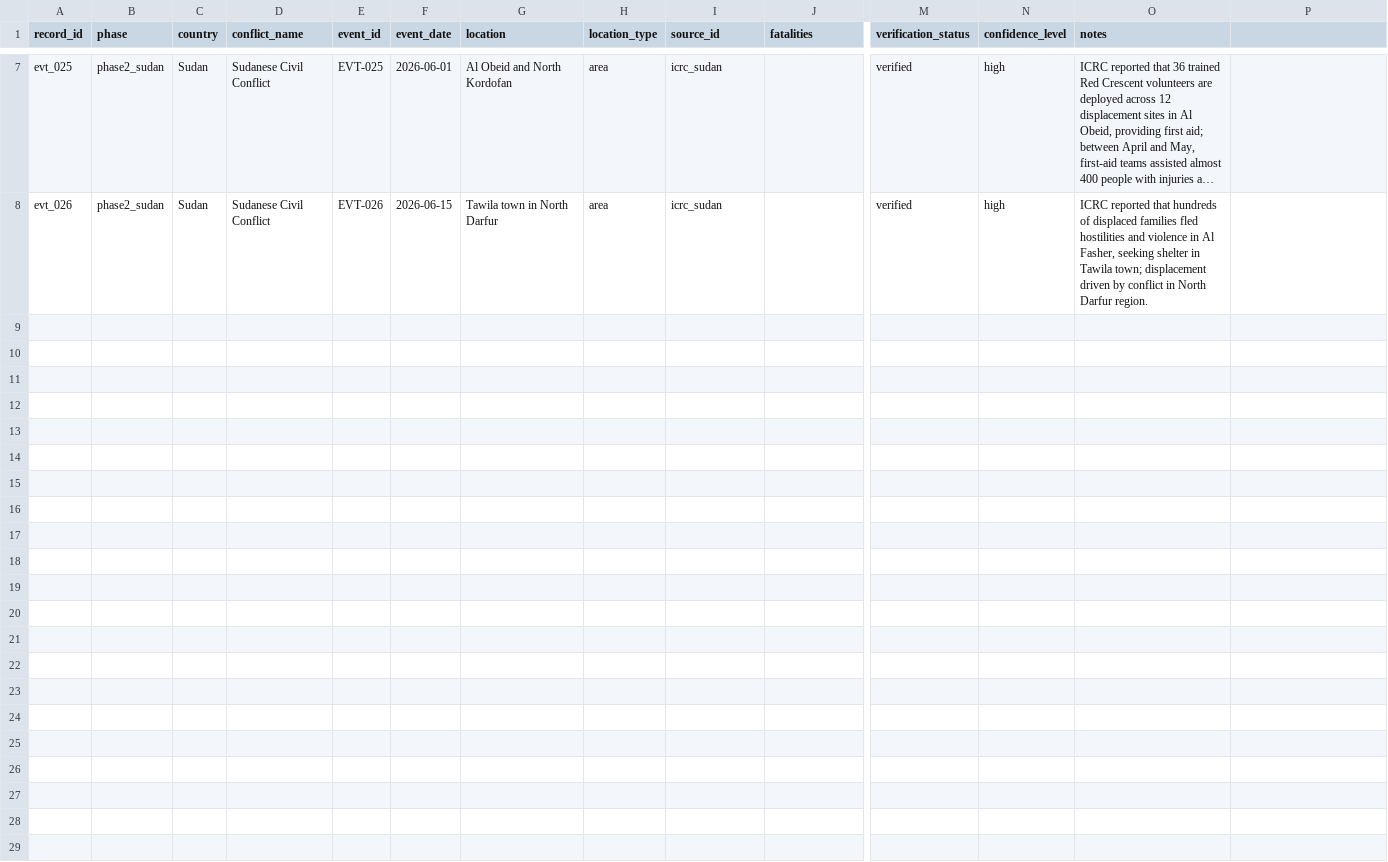
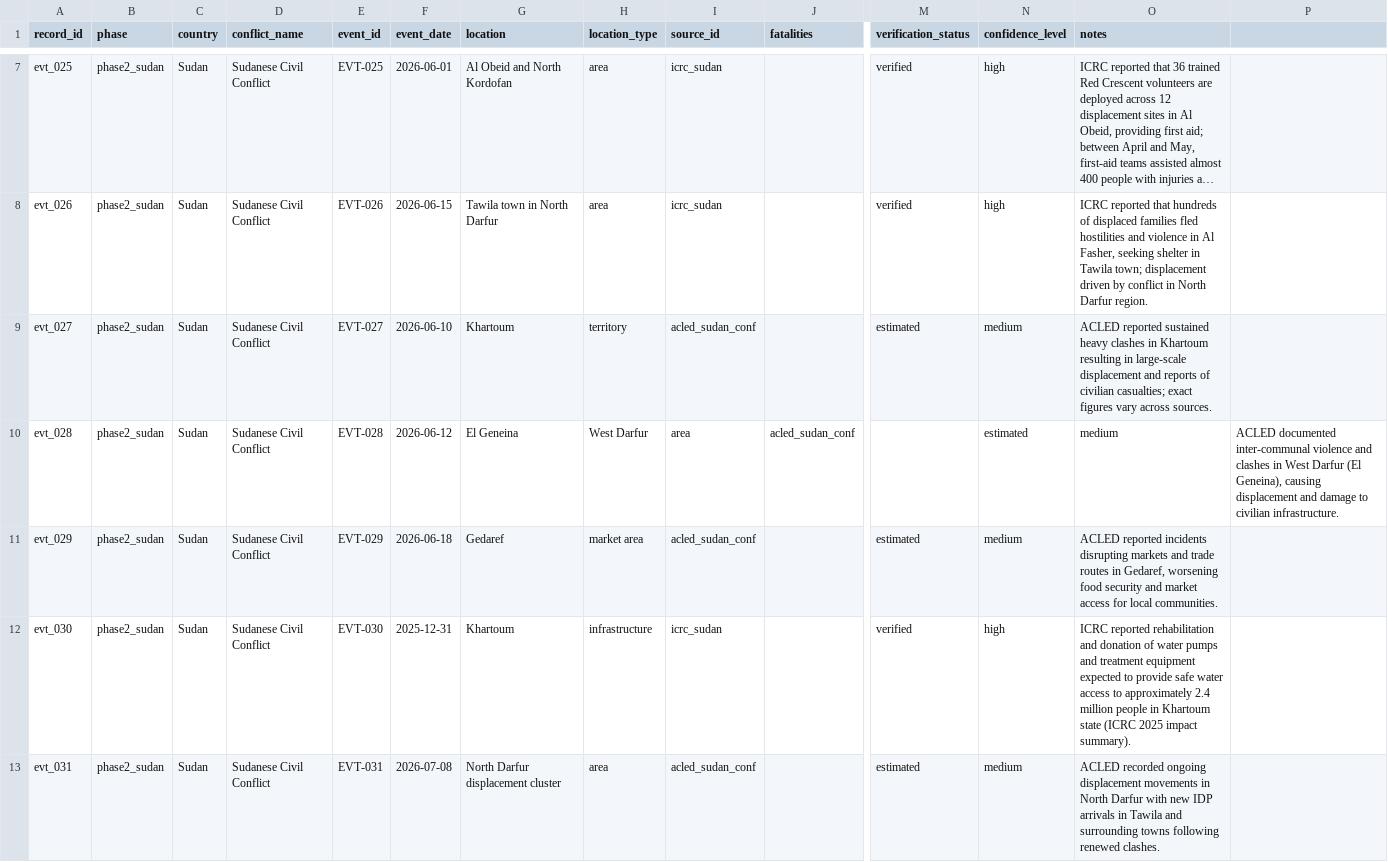
Before and after one commit to Farhanillahiclass/CIVID-Civilian-Impact-Verified-Incident-Dataset, a CSV file: data/phase2_sudan/events.csv, drawn as a sheet; only a part is shown, gaps mark what is left out; long unchanged cells end in …; rows hold the shown columns only; the diff names each change by its address in the sheet, - before the commit and + after, or states it on an @@ line.

Commit message:
Phase 2: add ACLED/ICRC-heavy events (EVT-027..EVT-031), batch note, and Phase 2 analysis notebook

```diff
--- a/data/phase2_sudan/events.csv
+++ b/data/phase2_sudan/events.csv
+row 9: evt_027 | phase2_sudan | Sudan | Sudanese Civil Conflict | EVT-027 | 2026-06-10 | Khartoum | territory | acled_sudan_conf |  | estimated | medium | ACLED reported sustained heavy clashes in Khartoum resulting in large-scale displacement and reports of civilian casualties; exact figures vary across sources.
+row 10: evt_028 | phase2_sudan | Sudan | Sudanese Civil Conflict | EVT-028 | 2026-06-12 | El Geneina | West Darfur | area | acled_sudan_conf |  | estimated | medium | ACLED documented inter-communal violence and clashes in West Darfur (El Geneina), causing displacement and damage to civilian infrastructure.
+row 11: evt_029 | phase2_sudan | Sudan | Sudanese Civil Conflict | EVT-029 | 2026-06-18 | Gedaref | market area | acled_sudan_conf |  | estimated | medium | ACLED reported incidents disrupting markets and trade routes in Gedaref, worsening food security and market access for local communities.
+row 12: evt_030 | phase2_sudan | Sudan | Sudanese Civil Conflict | EVT-030 | 2025-12-31 | Khartoum | infrastructure | icrc_sudan |  | verified | high | ICRC reported rehabilitation and donation of water pumps and treatment equipment expected to provide safe water access to approximately 2.4 million people in Khartoum state (ICRC 2025 impact summary).
+row 13: evt_031 | phase2_sudan | Sudan | Sudanese Civil Conflict | EVT-031 | 2026-07-08 | North Darfur displacement cluster | area | acled_sudan_conf |  | estimated | medium | ACLED recorded ongoing displacement movements in North Darfur with new IDP arrivals in Tawila and surrounding towns following renewed clashes.
```
Also changed, not shown: data/phase2_sudan/sources.csv, 1 other file.
